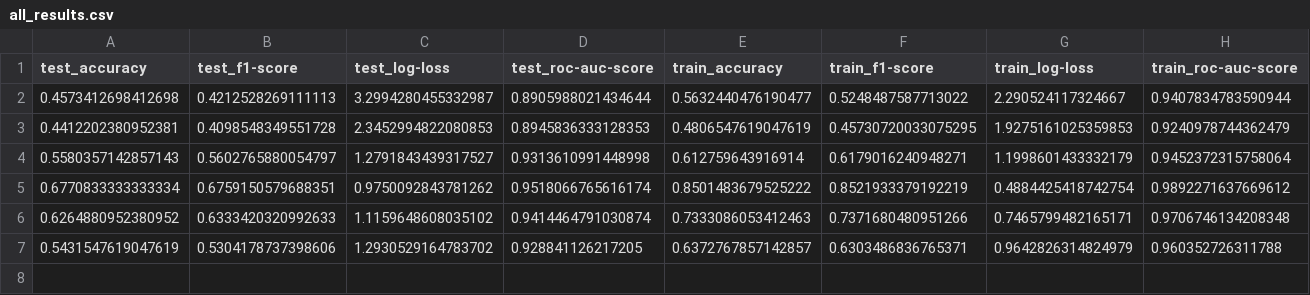
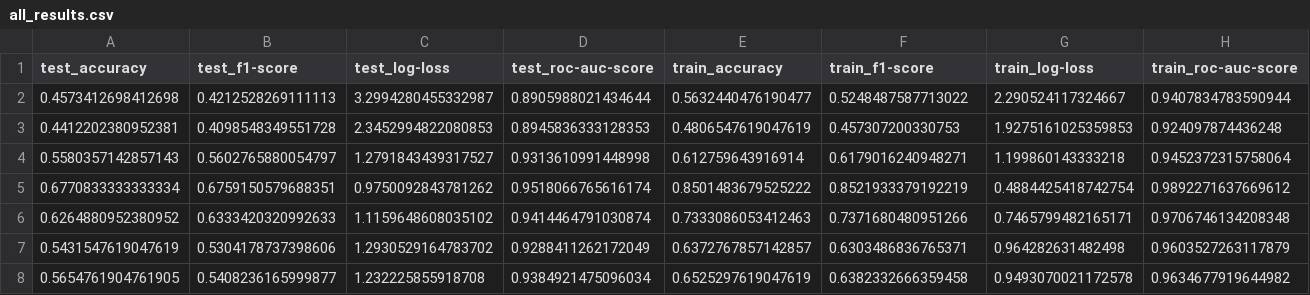
Before and after one commit to asaaditya8/fynd-challenge, a CSV file: reports/all_results.csv, drawn as a sheet.

Commit message:
Experiment 8 xception mildnet only top not more successfull

```diff
--- a/reports/all_results.csv
+++ b/reports/all_results.csv
@@ -2,6 +2,7 @@ test_accuracy,test_f1-score,test_log-loss,test_roc-auc-score,train_accuracy,trai
 0.4573412698412698,0.4212528269111113,3.2994280455332987,0.8905988021434644,0.5632440476190477,0.5248487587713022,2.290524117324667,0.9407834783590944
-0.4412202380952381,0.4098548349551728,2.3452994822080853,0.8945836333128353,0.4806547619047619,0.45730720033075295,1.9275161025359853,0.9240978744362479
-0.5580357142857143,0.5602765880054797,1.2791843439317527,0.9313610991448998,0.612759643916914,0.6179016240948271,1.1998601433332179,0.9452372315758064
+0.4412202380952381,0.4098548349551728,2.3452994822080853,0.8945836333128353,0.4806547619047619,0.457307200330753,1.9275161025359853,0.924097874436248
+0.5580357142857143,0.5602765880054797,1.2791843439317527,0.9313610991448998,0.612759643916914,0.6179016240948271,1.199860143333218,0.9452372315758064
 0.6770833333333334,0.6759150579688351,0.9750092843781262,0.9518066765616174,0.8501483679525222,0.8521933379192219,0.4884425418742754,0.9892271637669612
 0.6264880952380952,0.6333420320992633,1.1159648608035102,0.9414464791030874,0.7333086053412463,0.7371680480951266,0.7465799482165171,0.9706746134208348
-0.5431547619047619,0.5304178737398606,1.2930529164783702,0.928841126217205,0.6372767857142857,0.6303486836765371,0.9642826314824979,0.960352726311788
+0.5431547619047619,0.5304178737398606,1.2930529164783702,0.9288411262172049,0.6372767857142857,0.6303486836765371,0.964282631482498,0.9603527263117879
+0.5654761904761905,0.5408236165999877,1.232225855918708,0.9384921475096034,0.6525297619047619,0.6382332666359458,0.9493070021172578,0.9634677919644982
```
